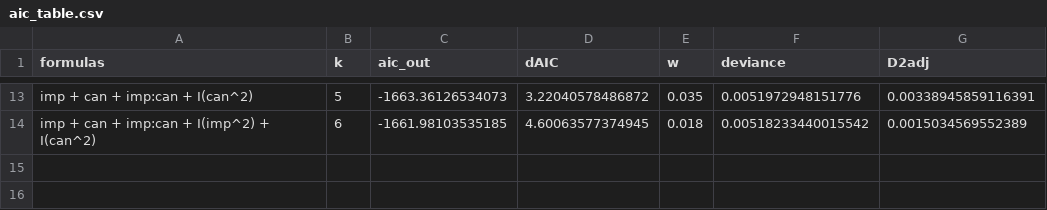
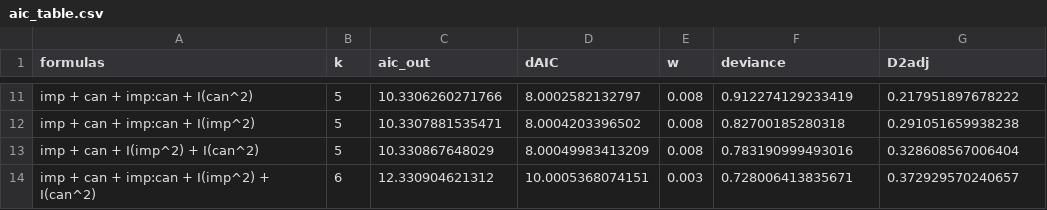
Before and after one commit to bsevansunc/Community_analysis, a CSV file: output/table_outs/abundance/foliage.insct.om.c/aic_table.csv, drawn as a sheet; only a part is shown, gaps mark what is left out; the diff covers the shown part only.

```diff
--- a/output/table_outs/abundance/foliage.insct.om.c/aic_table.csv
+++ b/output/table_outs/abundance/foliage.insct.om.c/aic_table.csv
@@ -13,2 +11,4 @@
-"imp + can + imp:can + I(can^2)",5,-1663.36126534073,3.22040578486872,0.035,0.0051972948151776,0.00338945859116391
-"imp + can + imp:can + I(imp^2) + I(can^2)",6,-1661.98103535185,4.60063577374945,0.018,0.00518233440015542,0.0015034569552389
+"imp + can + imp:can + I(can^2)",5,10.3306260271766,8.0002582132797,0.008,0.912274129233419,0.217951897678222
+"imp + can + imp:can + I(imp^2)",5,10.3307881535471,8.0004203396502,0.008,0.82700185280318,0.291051659938238
+"imp + can + I(imp^2) + I(can^2)",5,10.330867648029,8.00049983413209,0.008,0.783190999493016,0.328608567006404
+"imp + can + imp:can + I(imp^2) + I(can^2)",6,12.330904621312,10.0005368074151,0.003,0.728006413835671,0.372929570240657
```
Also changed, not shown: 5 added rows, 7 removed rows and 20 edited cells elsewhere in this file, output/table_outs/abundance/aerial.carnivore.c/aic_table.csv, output/table_outs/abundance/aerial.nectarivore.c/aic_table.csv, 55 other files.
